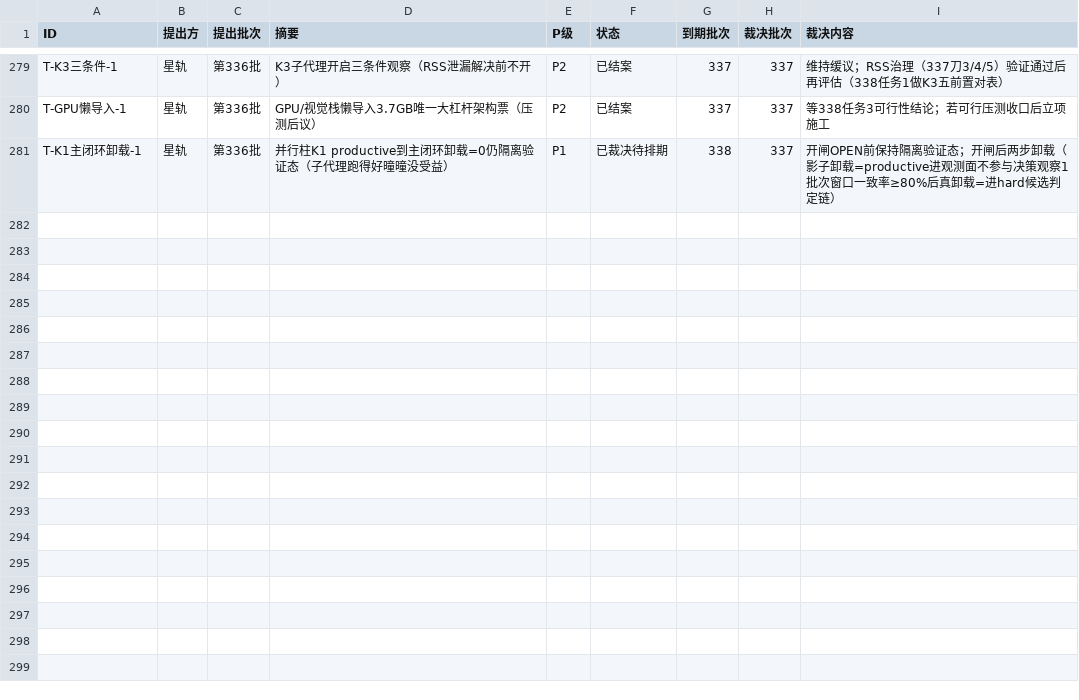
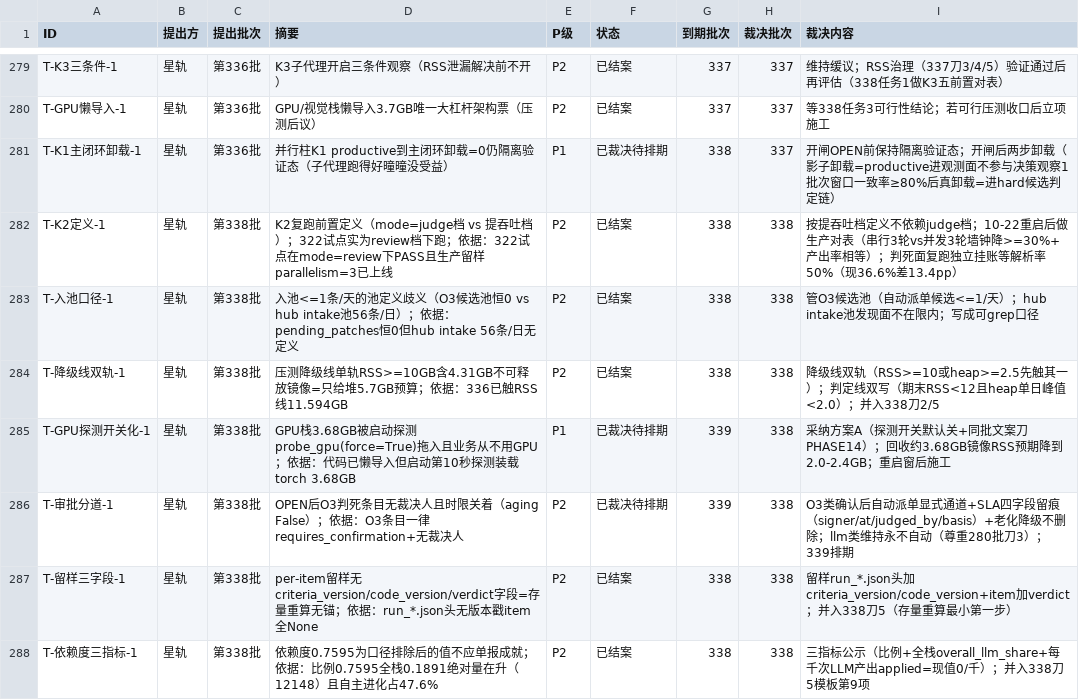
Before and after one commit to 825980399/tongtong-pulse-v9, a CSV file: docs/台账/待裁决登记册.csv, drawn as a sheet; only a part is shown, gaps mark what is left out; the diff names each change by its address in the sheet, - before the commit and + after, or states it on an @@ line.

Commit message:
星轨: ★A-G七项裁决落地(小林2026-10-21全按建议)+338施工书v1.1更新(并入烛微338前置5项): A K2按提吞吐档(10-22重启后生产对表)/B入池管O3候选池/C降级线双轨RSS>=10或heap>=2.5+判定线双写/D GPU探测开关化方案A(重启窗后)/E审批分道O3自动派单339/F留样三字段入刀5/G依赖度三指标入刀5; 338书v1.1: 刀2验收+降级线双轨+判定线双写/刀3验收锚改[337内存]收敛行/刀4入池口径可grep/刀5留样三字段+三指标; 登记册287条(已结案266/已撤销14/待排期7)

```diff
--- a/docs/台账/待裁决登记册.csv
+++ b/docs/台账/待裁决登记册.csv
+row 282: T-K2定义-1 | 星轨 | 第338批 | K2复跑前置定义（mode=judge档 vs 提吞吐档）；322试点实为review档下跑；依据：322试点在mode=review下PASS且生产留样parallelism=3已上线 | P2 | 已结案 | 338 | 338 | 按提吞吐档定义不依赖judge档；10-22重启后做生产对表（串行3轮vs并发3轮墙钟降>=30%+产出率相等）；判死面复跑独立挂账等解析率50%（现36.6%差13.4pp）
+row 283: T-入池口径-1 | 星轨 | 第338批 | 入池<=1条/天的池定义歧义（O3候选池恒0 vs hub intake池56条/日）；依据：pending_patches恒0但hub intake 56条/日无定义 | P2 | 已结案 | 338 | 338 | 管O3候选池（自动派单候选<=1/天）；hub intake池发现面不在限内；写成可grep口径
+row 284: T-降级线双轨-1 | 星轨 | 第338批 | 压测降级线单轨RSS>=10GB含4.31GB不可释放镜像=只给堆5.7GB预算；依据：336已触RSS线11.594GB | P2 | 已结案 | 338 | 338 | 降级线双轨（RSS>=10或heap>=2.5先触其一）；判定线双写（期末RSS<12且heap单日峰值<2.0）；并入338刀2/5
+row 285: T-GPU探测开关化-1 | 星轨 | 第338批 | GPU栈3.68GB被启动探测probe_gpu(force=True)拖入且业务从不用GPU；依据：代码已懒导入但启动第10秒探测装载torch 3.68GB | P1 | 已裁决待排期 | 339 | 338 | 采纳方案A（探测开关默认关+同批文案刀PHASE14）；回收约3.68GB镜像RSS预期降到2.0-2.4GB；重启窗后施工
+row 286: T-审批分道-1 | 星轨 | 第338批 | OPEN后O3判死条目无裁决人且时限关着（aging False）；依据：O3条目一律requires_confirmation+无裁决人 | P2 | 已裁决待排期 | 339 | 338 | O3类确认后自动派单显式通道+SLA四字段留痕（signer/at/judged_by/basis）+老化降级不删除；llm类维持永不自动（尊重280批刀3）；339排期
+row 287: T-留样三字段-1 | 星轨 | 第338批 | per-item留样无criteria_version/code_version/verdict字段=存量重算无锚；依据：run_*.json头无版本戳item全None | P2 | 已结案 | 338 | 338 | 留样run_*.json头加criteria_version/code_version+item加verdict；并入338刀5（存量重算最小第一步）
+row 288: T-依赖度三指标-1 | 星轨 | 第338批 | 依赖度0.7595为口径排除后的值不应单报成就；依据：比例0.7595全栈0.1891绝对量在升（12148）且自主进化占47.6% | P2 | 已结案 | 338 | 338 | 三指标公示（比例+全栈overall_llm_share+每千次LLM产出applied=现值0/千）；并入338刀5模板第9项
```
Also changed, not shown: 2 other files.
